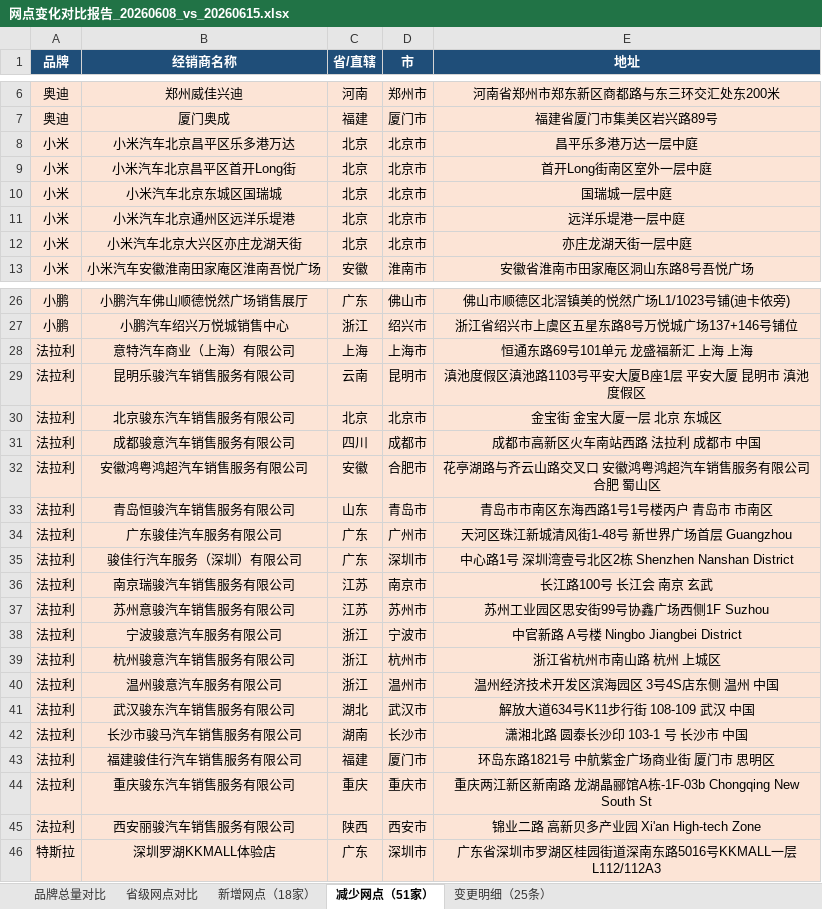
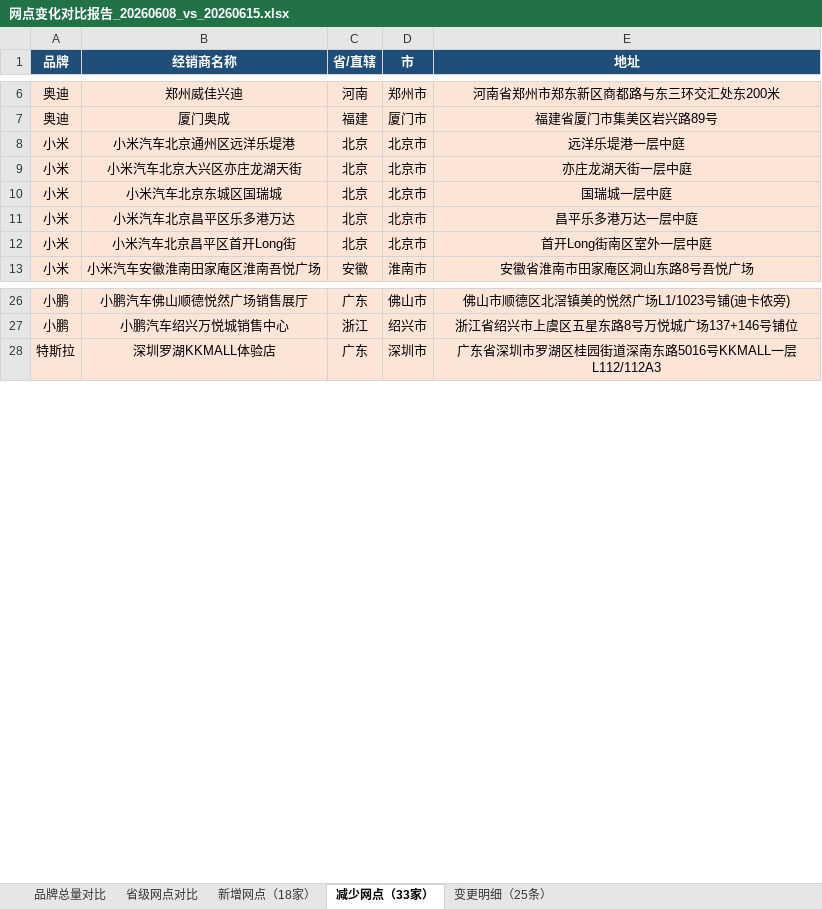
Before and after one commit to William-1225/William-1225.github.io, an Excel workbook: report/downloads/reports/网点变化对比报告_20260608_vs_20260615.xlsx, sheet 减少网点（33家）, drawn as a sheet; only a part is shown, gaps mark what is left out; values as stored, in another font and other column widths than the file's, no borders; removed rows and columns are numbered as before the commit, all else as after; the diff names each change by its address in the sheet, - before the commit and + after, or states it on an @@ line.

```diff
--- a/report/downloads/reports/网点变化对比报告_20260608_vs_20260615.xlsx (sheet 减少网点（33家）)
+++ b/report/downloads/reports/网点变化对比报告_20260608_vs_20260615.xlsx (sheet 减少网点（33家）)
-sheet tab: 减少网点（51家）
+sheet tab: 减少网点（33家）
@@ row 11 moved to row 8: 小米 @@
@@ row 12 moved to row 9: 小米 @@
-row 28: 法拉利 | 意特汽车商业（上海）有限公司 | 上海 | 上海市 | 恒通东路69号101单元 龙盛福新汇 上海 上海
-row 29: 法拉利 | 昆明乐骏汽车销售服务有限公司 | 云南 | 昆明市 | 滇池度假区滇池路1103号平安大厦B座1层 平安大厦 昆明市 滇池度假区
-row 30: 法拉利 | 北京骏东汽车销售服务有限公司 | 北京 | 北京市 | 金宝街 金宝大厦一层 北京 东城区
-row 31: 法拉利 | 成都骏意汽车销售服务有限公司 | 四川 | 成都市 | 成都市高新区火车南站西路 法拉利 成都市 中国
-row 32: 法拉利 | 安徽鸿粤鸿超汽车销售服务有限公司 | 安徽 | 合肥市 | 花亭湖路与齐云山路交叉口 安徽鸿粤鸿超汽车销售服务有限公司 合肥 蜀山区
-row 33: 法拉利 | 青岛恒骏汽车销售服务有限公司 | 山东 | 青岛市 | 青岛市市南区东海西路1号1号楼丙户 青岛市 市南区
-row 34: 法拉利 | 广东骏佳汽车服务有限公司 | 广东 | 广州市 | 天河区珠江新城清风街1-48号 新世界广场首层 Guangzhou
-row 35: 法拉利 | 骏佳行汽车服务（深圳）有限公司 | 广东 | 深圳市 | 中心路1号 深圳湾壹号北区2栋 Shenzhen Nanshan District
-row 36: 法拉利 | 南京瑞骏汽车销售服务有限公司 | 江苏 | 南京市 | 长江路100号 长江会 南京 玄武
-row 37: 法拉利 | 苏州意骏汽车销售服务有限公司 | 江苏 | 苏州市 | 苏州工业园区思安街99号协鑫广场西侧1F Suzhou
-row 38: 法拉利 | 宁波骏意汽车服务有限公司 | 浙江 | 宁波市 | 中官新路 A号楼 Ningbo Jiangbei District
-row 39: 法拉利 | 杭州骏意汽车销售服务有限公司 | 浙江 | 杭州市 | 浙江省杭州市南山路 杭州 上城区
-row 40: 法拉利 | 温州骏意汽车服务有限公司 | 浙江 | 温州市 | 温州经济技术开发区滨海园区 3号4S店东侧 温州 中国
-row 41: 法拉利 | 武汉骏东汽车销售服务有限公司 | 湖北 | 武汉市 | 解放大道634号K11步行街 108-109 武汉 中国
-row 42: 法拉利 | 长沙市骏马汽车销售服务有限公司 | 湖南 | 长沙市 | 潇湘北路 圆泰长沙印 103-1 号 长沙市 中国
-row 43: 法拉利 | 福建骏佳行汽车销售服务有限公司 | 福建 | 厦门市 | 环岛东路1821号 中航紫金广场商业街 厦门市 思明区
-row 44: 法拉利 | 重庆骏东汽车销售服务有限公司 | 重庆 | 重庆市 | 重庆两江新区新南路 龙湖晶郦馆A栋-1F-03b Chongqing New South St
-row 45: 法拉利 | 西安丽骏汽车销售服务有限公司 | 陕西 | 西安市 | 锦业二路 高新贝多产业园 Xi'an High-tech Zone
```
Also changed, not shown: sheet 省级网点对比, sheet 变更明细（25条）, sheet 品牌总量对比, sheet 新增网点（18家）, report/downloads/reports/网点变化对比报告_20260511_vs_20260518.xlsx, report/downloads/reports/网点变化对比报告_20260518_vs_20260525.xlsx, 17 other files.
